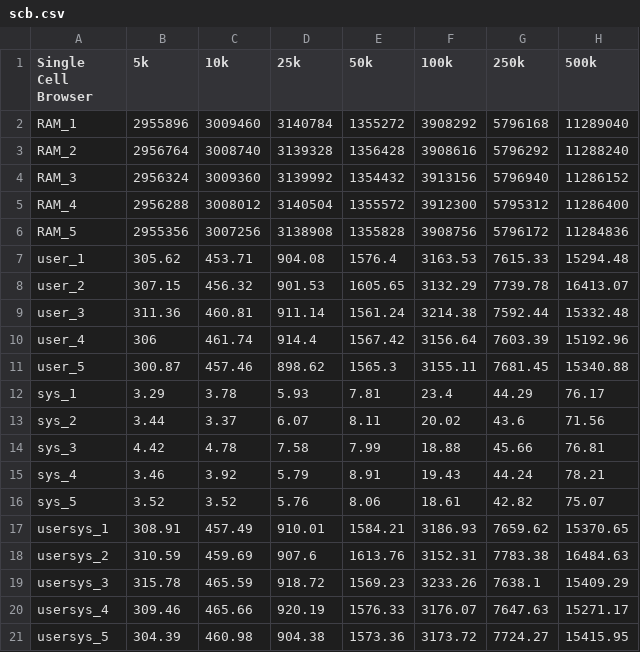
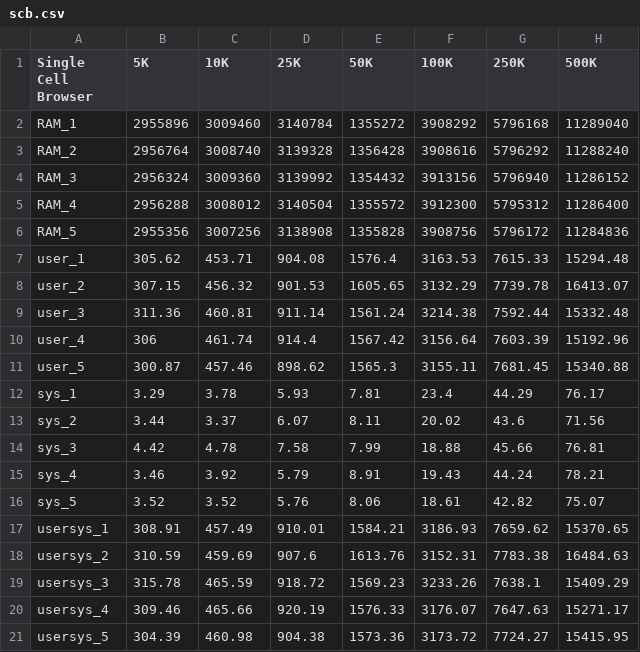
Before and after one commit to cakirb/visbench, a CSV file: data/scb.csv, drawn as a sheet.

```diff
--- a/data/scb.csv
+++ b/data/scb.csv
@@ -1,2 +1,2 @@
-Single Cell Browser,5k,10k,25k,50k,100k,250k,500k
+Single Cell Browser,5K,10K,25K,50K,100K,250K,500K
 RAM_1,2955896,3009460,3140784,1355272,3908292,5796168,11289040
```
Also changed, not shown: data/cellxgene.csv, data/isee.csv, 8 other files.
